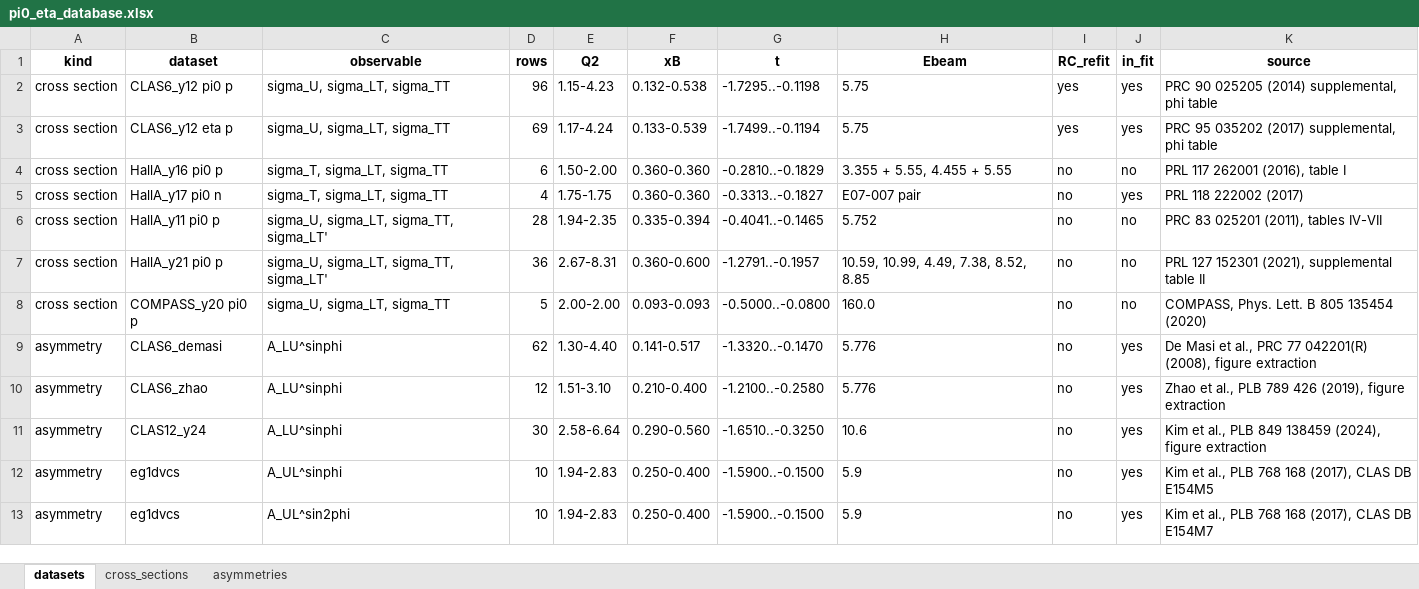
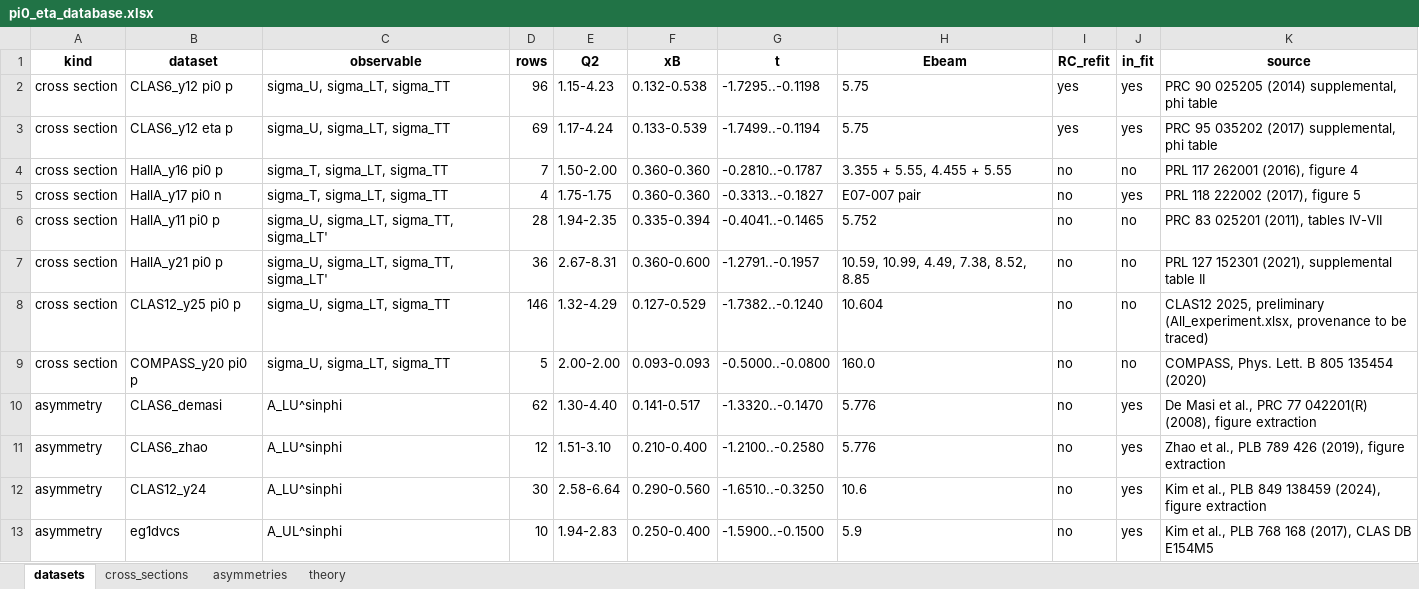
Before and after one commit to vkubarovsky/rc_iter1, an Excel workbook: pi0_eta_database.xlsx, sheet datasets, drawn as a sheet; only a part is shown; the shorter side is filled out with more unchanged rows; values as stored, in another font and other column widths than the file's, no borders; the diff names each change by its address in the sheet, - before the commit and + after, or states it on an @@ line.

```diff
--- a/pi0_eta_database.xlsx (sheet datasets)
+++ b/pi0_eta_database.xlsx (sheet datasets)
+sheet tab: theory
-D4 (rows): 6
+D4 (rows): 7
-G4 (t): -0.2810..-0.1829
+G4 (t): -0.2810..-0.1787
-K4 (source): PRL 117 262001 (2016), table I
+K4 (source): PRL 117 262001 (2016), figure 4
-K5 (source): PRL 118 222002 (2017)
+K5 (source): PRL 118 222002 (2017), figure 5
+row 8: cross section | CLAS12_y25 pi0 p | sigma_U, sigma_LT, sigma_TT | 146 | 1.32-4.29 | 0.127-0.529 | -1.7382..-0.1240 | 10.604 | no | no | CLAS12 2025, preliminary (All_experiment.xlsx, provenance to be traced)
```
Also changed, not shown: sheet cross_sections, 5 other files.
